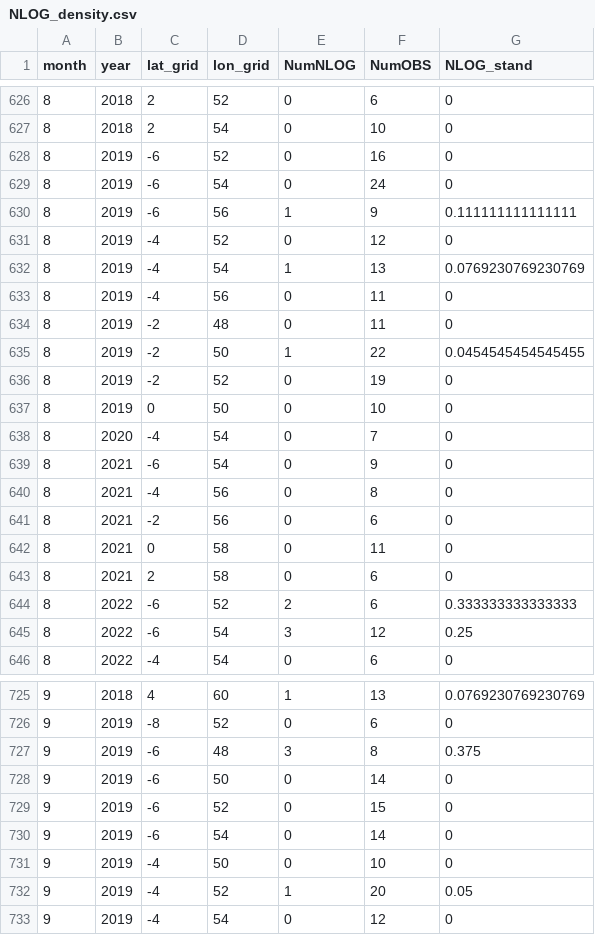
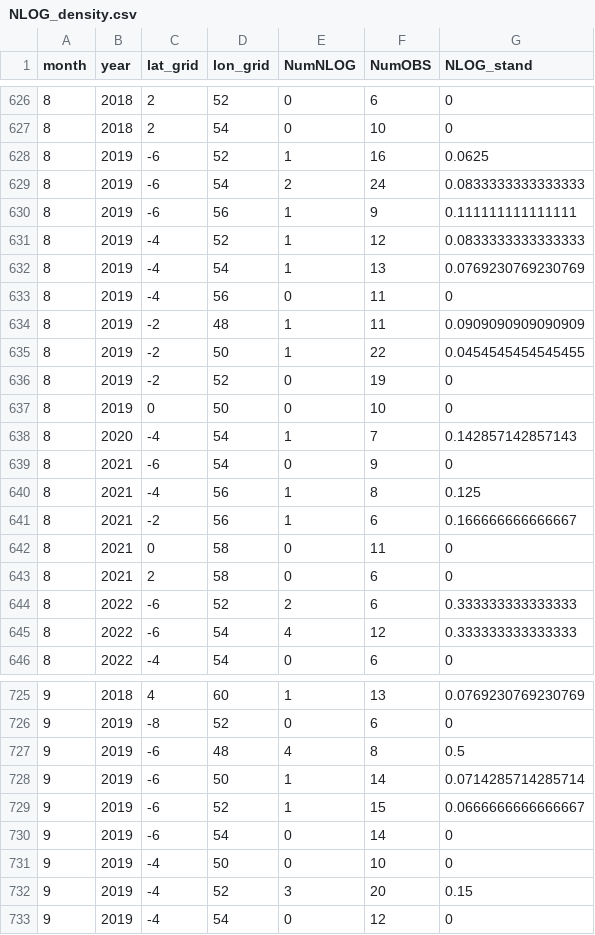
Before and after one commit to jeanneguibert/Questioning_the_indicator-log_hypothesis-, a CSV file: Outputs/NLOG_density.csv, drawn as a sheet; only a part is shown, gaps mark what is left out; the diff covers the shown part only.

```diff
--- a/Outputs/NLOG_density.csv
+++ b/Outputs/NLOG_density.csv
@@ -627,9 +627,9 @@
 8,2018,2,54,0,10,0
-8,2019,-6,52,0,16,0
-8,2019,-6,54,0,24,0
+8,2019,-6,52,1,16,0.0625
+8,2019,-6,54,2,24,0.0833333333333333
 8,2019,-6,56,1,9,0.111111111111111
-8,2019,-4,52,0,12,0
+8,2019,-4,52,1,12,0.0833333333333333
 8,2019,-4,54,1,13,0.0769230769230769
 8,2019,-4,56,0,11,0
-8,2019,-2,48,0,11,0
+8,2019,-2,48,1,11,0.0909090909090909
 8,2019,-2,50,1,22,0.0454545454545455
@@ -637,6 +637,6 @@
 8,2019,0,50,0,10,0
-8,2020,-4,54,0,7,0
+8,2020,-4,54,1,7,0.142857142857143
 8,2021,-6,54,0,9,0
-8,2021,-4,56,0,8,0
-8,2021,-2,56,0,6,0
+8,2021,-4,56,1,8,0.125
+8,2021,-2,56,1,6,0.166666666666667
 8,2021,0,58,0,11,0
@@ -644,3 +644,3 @@
 8,2022,-6,52,2,6,0.333333333333333
-8,2022,-6,54,3,12,0.25
+8,2022,-6,54,4,12,0.333333333333333
 8,2022,-4,54,0,6,0
@@ -726,8 +726,8 @@
 9,2019,-8,52,0,6,0
-9,2019,-6,48,3,8,0.375
-9,2019,-6,50,0,14,0
-9,2019,-6,52,0,15,0
+9,2019,-6,48,4,8,0.5
+9,2019,-6,50,1,14,0.0714285714285714
+9,2019,-6,52,1,15,0.0666666666666667
 9,2019,-6,54,0,14,0
 9,2019,-4,50,0,10,0
-9,2019,-4,52,1,20,0.05
+9,2019,-4,52,3,20,0.15
 9,2019,-4,54,0,12,0
```
Also changed, not shown: 76 edited cells elsewhere in this file, Outputs/NLOG_VE_sup_zero_Moz.csv, Outputs/NLOG_VE_zero_Moz.csv, 18 other files.
